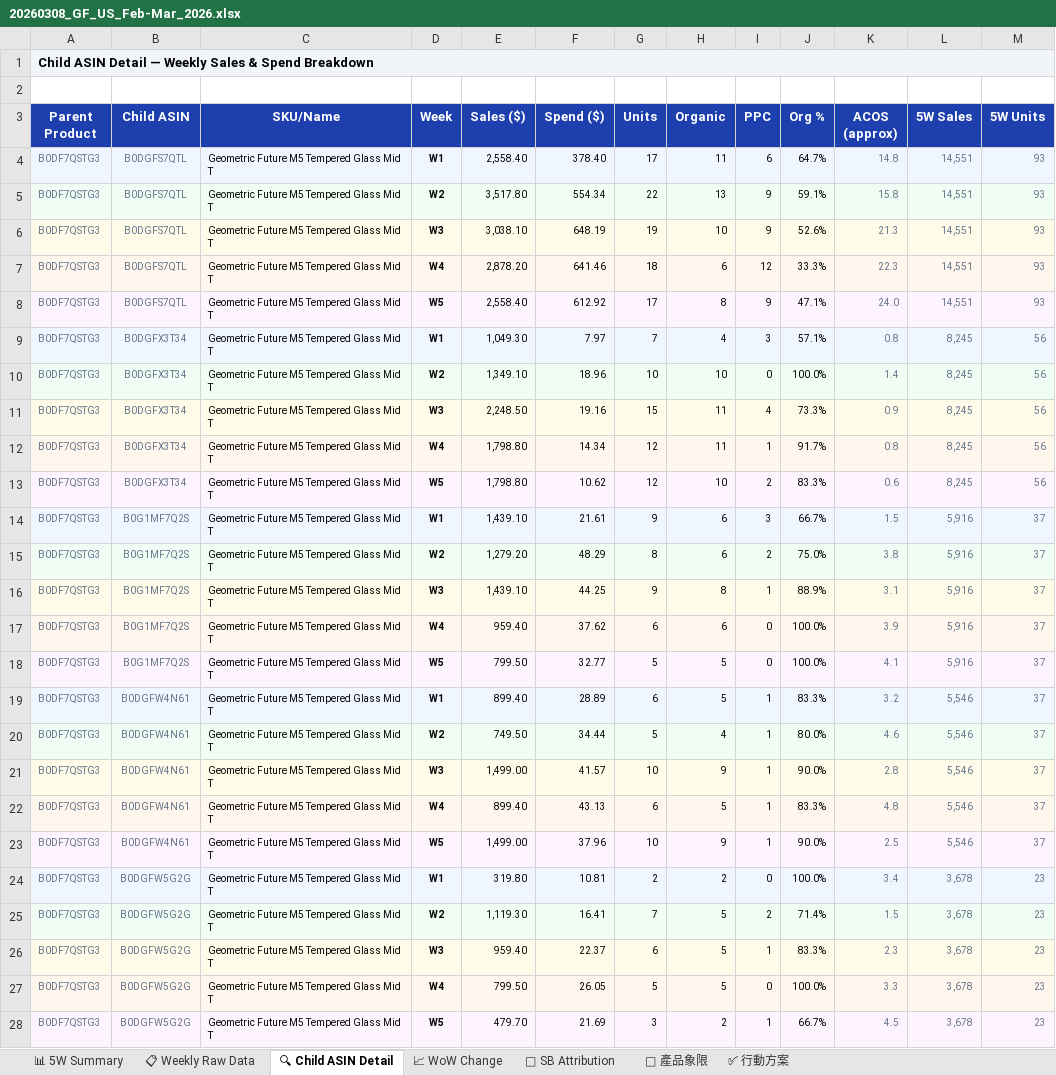
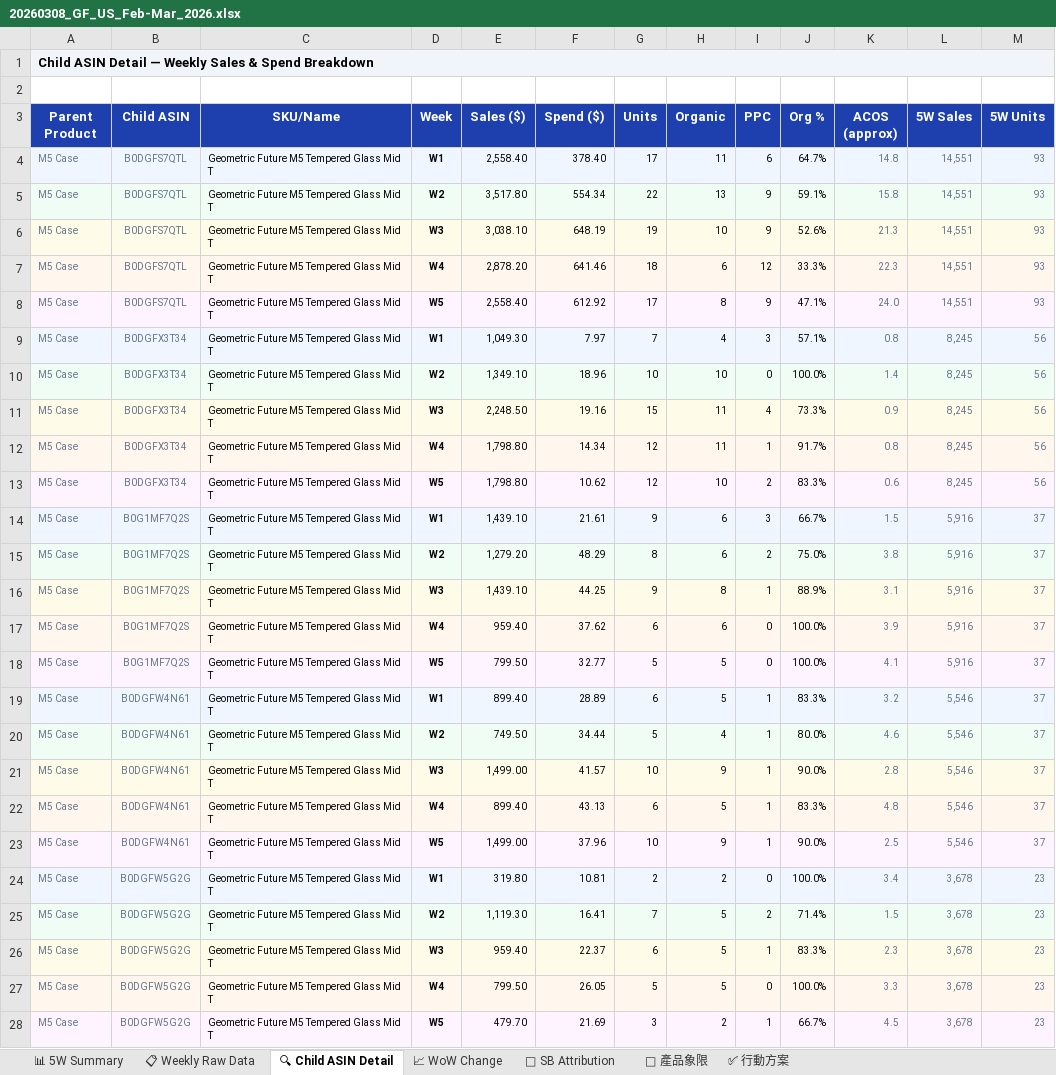
Before and after one commit to shuhaochang2023/AmazonAds, an Excel workbook: gf/20260308_GF_US_Feb-Mar_2026.xlsx, sheet 🔍 Child ASIN Detail, drawn as a sheet; only a part is shown; values as stored, in another font and other column widths than the file's, no borders; the diff covers the shown part only; the diff names each change by its address in the sheet, - before the commit and + after, or states it on an @@ line.

```diff
--- a/gf/20260308_GF_US_Feb-Mar_2026.xlsx (sheet 🔍 Child ASIN Detail)
+++ b/gf/20260308_GF_US_Feb-Mar_2026.xlsx (sheet 🔍 Child ASIN Detail)
-A4:A28 (Parent Product): B0DF7QSTG3
+A4:A28 (Parent Product): M5 Case
```
Also changed, not shown: 170 edited cells elsewhere in this sheet, sheet 📋 Weekly Raw Data, sheet 🎯 產品象限, sheet 📊 5W Summary, sheet 📈 WoW Change, sheet ✅ 行動方案, output/gf/20260308_GF_US_Feb-Mar_2026.xlsx, 3 other files.
